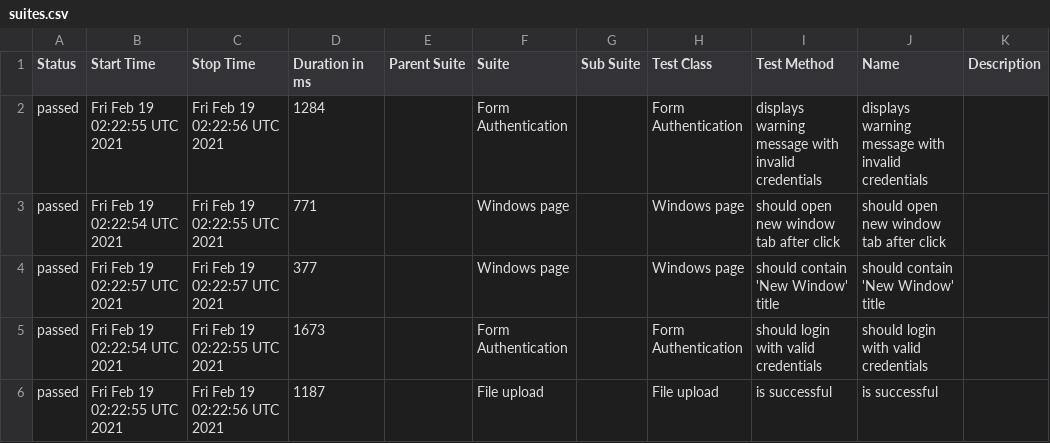
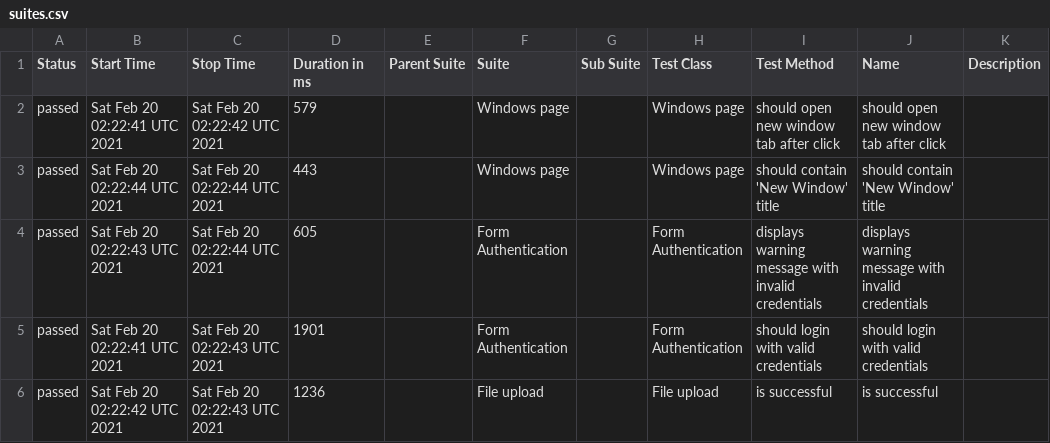
Before and after one commit to isandratskiy/webdriverio5-typescript-draft, a CSV file: data/suites.csv, drawn as a sheet.

```diff
--- a/data/suites.csv
+++ b/data/suites.csv
@@ -1,6 +1,6 @@
 "Status","Start Time","Stop Time","Duration in ms","Parent Suite","Suite","Sub Suite","Test Class","Test Method","Name","Description"
-"passed","Fri Feb 19 02:22:55 UTC 2021","Fri Feb 19 02:22:56 UTC 2021","1284","","Form Authentication","","Form Authentication","displays warning message with invalid credentials","displays warning message with invalid credentials",""
-"passed","Fri Feb 19 02:22:54 UTC 2021","Fri Feb 19 02:22:55 UTC 2021","771","","Windows page","","Windows page","should open new window tab after click","should open new window tab after click",""
-"passed","Fri Feb 19 02:22:57 UTC 2021","Fri Feb 19 02:22:57 UTC 2021","377","","Windows page","","Windows page","should contain 'New Window' title","should contain 'New Window' title",""
-"passed","Fri Feb 19 02:22:54 UTC 2021","Fri Feb 19 02:22:55 UTC 2021","1673","","Form Authentication","","Form Authentication","should login with valid credentials","should login with valid credentials",""
-"passed","Fri Feb 19 02:22:55 UTC 2021","Fri Feb 19 02:22:56 UTC 2021","1187","","File upload","","File upload","is successful","is successful",""
+"passed","Sat Feb 20 02:22:41 UTC 2021","Sat Feb 20 02:22:42 UTC 2021","579","","Windows page","","Windows page","should open new window tab after click","should open new window tab after click",""
+"passed","Sat Feb 20 02:22:44 UTC 2021","Sat Feb 20 02:22:44 UTC 2021","443","","Windows page","","Windows page","should contain 'New Window' title","should contain 'New Window' title",""
+"passed","Sat Feb 20 02:22:43 UTC 2021","Sat Feb 20 02:22:44 UTC 2021","605","","Form Authentication","","Form Authentication","displays warning message with invalid credentials","displays warning message with invalid credentials",""
+"passed","Sat Feb 20 02:22:41 UTC 2021","Sat Feb 20 02:22:43 UTC 2021","1901","","Form Authentication","","Form Authentication","should login with valid credentials","should login with valid credentials",""
+"passed","Sat Feb 20 02:22:42 UTC 2021","Sat Feb 20 02:22:43 UTC 2021","1236","","File upload","","File upload","is successful","is successful",""
```
Also changed, not shown: 19 other files.
